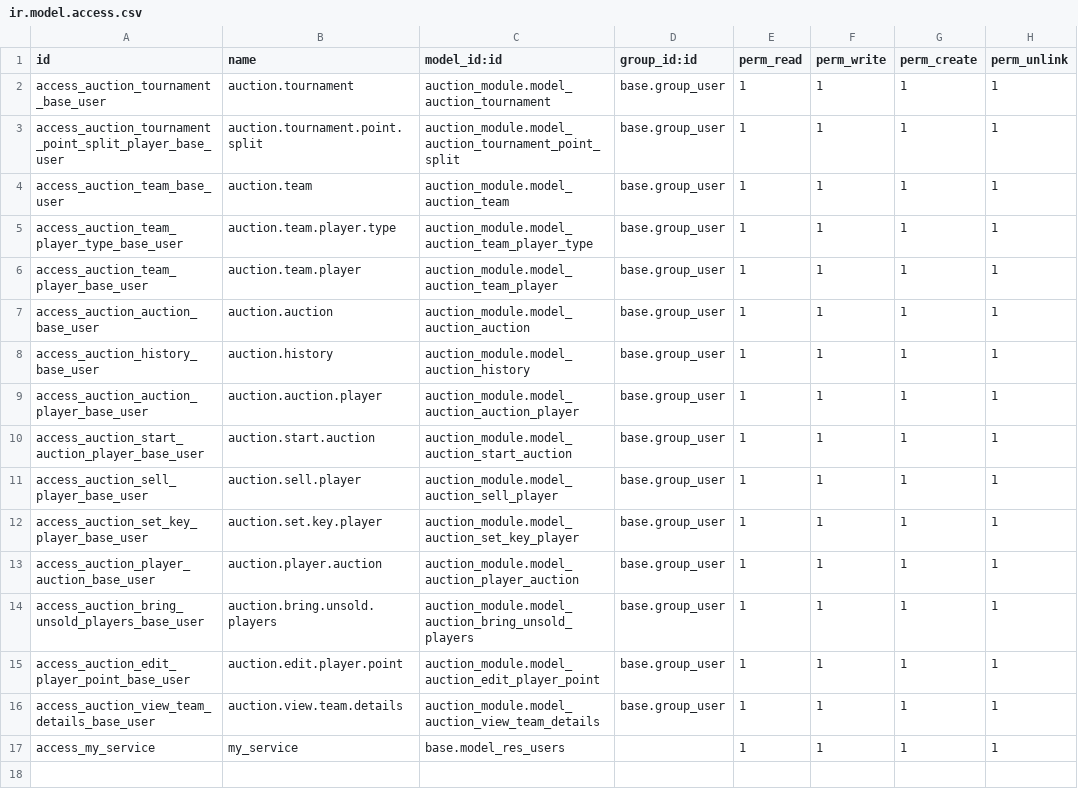
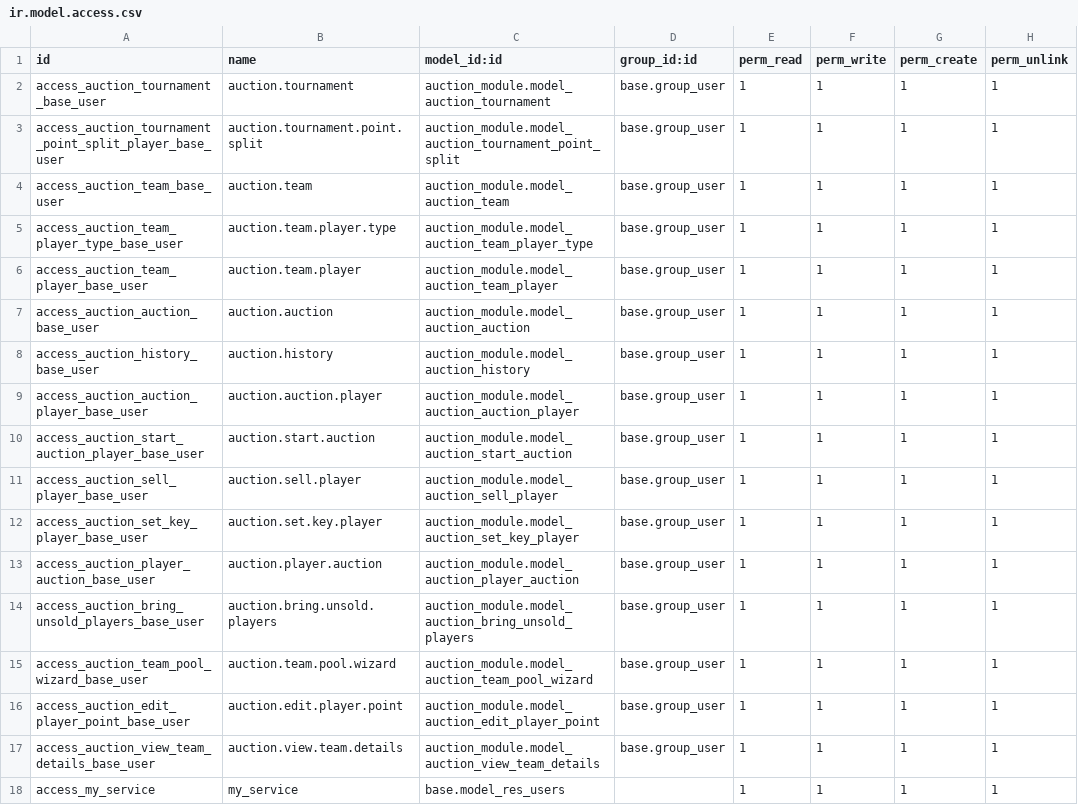
Before and after one commit to abhishek12198/auction_champ, a CSV file: auction_module/security/ir.model.access.csv, drawn as a sheet.

Commit message:
pool generator feature added

```diff
--- a/auction_module/security/ir.model.access.csv
+++ b/auction_module/security/ir.model.access.csv
@@ -14,2 +14,3 @@ access_auction_player_auction_base_user,auction.player.auction,auction_module.mo
 access_auction_bring_unsold_players_base_user,auction.bring.unsold.players,auction_module.model_auction_bring_unsold_players,base.group_user,1,1,1,1
+access_auction_team_pool_wizard_base_user,auction.team.pool.wizard,auction_module.model_auction_team_pool_wizard,base.group_user,1,1,1,1
 access_auction_edit_player_point_base_user,auction.edit.player.point,auction_module.model_auction_edit_player_point,base.group_user,1,1,1,1
```
Also changed, not shown: 7 other files.
